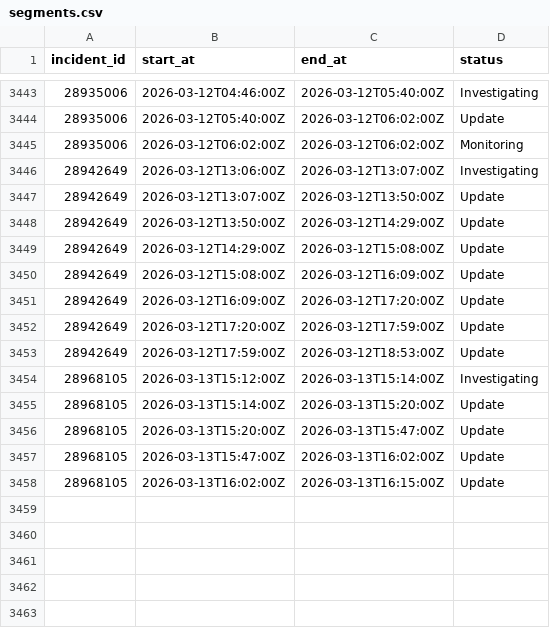
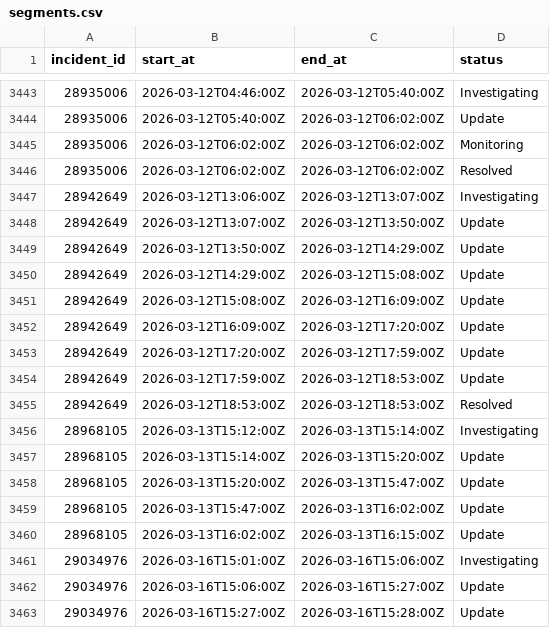
Before and after one commit to mrshu/github-statuses, a CSV file: parsed/segments.csv, drawn as a sheet; only a part is shown, gaps mark what is left out.

```diff
--- a/parsed/segments.csv
+++ b/parsed/segments.csv
@@ -3445,2 +3445,3 @@ incident_id,start_at,end_at,status
 28935006,2026-03-12T06:02:00Z,2026-03-12T06:02:00Z,Monitoring
+28935006,2026-03-12T06:02:00Z,2026-03-12T06:02:00Z,Resolved
 28942649,2026-03-12T13:06:00Z,2026-03-12T13:07:00Z,Investigating
@@ -3453,2 +3454,3 @@ incident_id,start_at,end_at,status
 28942649,2026-03-12T17:59:00Z,2026-03-12T18:53:00Z,Update
+28942649,2026-03-12T18:53:00Z,2026-03-12T18:53:00Z,Resolved
 28968105,2026-03-13T15:12:00Z,2026-03-13T15:14:00Z,Investigating
@@ -3458 +3460,4 @@ incident_id,start_at,end_at,status
 28968105,2026-03-13T16:02:00Z,2026-03-13T16:15:00Z,Update
+29034976,2026-03-16T15:01:00Z,2026-03-16T15:06:00Z,Investigating
+29034976,2026-03-16T15:06:00Z,2026-03-16T15:27:00Z,Update
+29034976,2026-03-16T15:27:00Z,2026-03-16T15:28:00Z,Update
```
Also changed, not shown: parsed/downtime_windows.csv, 1 other file.
